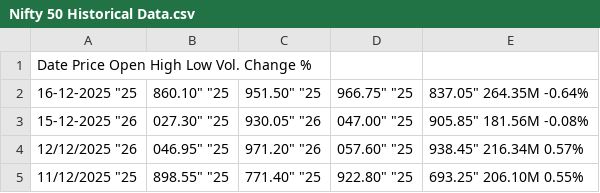
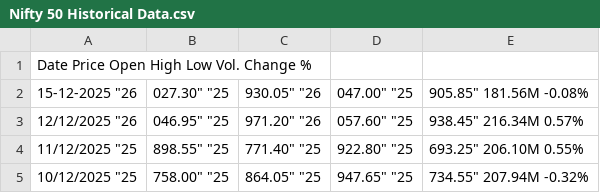
Before and after one commit to khanabdullah9/NIFTY_50_DS, a CSV file: Nifty 50 Historical Data.csv, drawn as a sheet; only a part is shown; the shorter side is filled out with more unchanged rows.

Commit message:
171225

```diff
--- a/Nifty 50 Historical Data.csv
+++ b/Nifty 50 Historical Data.csv
@@ -1,3 +1,2 @@
 Date	Price	Open	High	Low	Vol.	Change %
-16-12-2025	"25,860.10"	"25,951.50"	"25,966.75"	"25,837.05"	264.35M	-0.64%
 15-12-2025	"26,027.30"	"25,930.05"	"26,047.00"	"25,905.85"	181.56M	-0.08%
```
